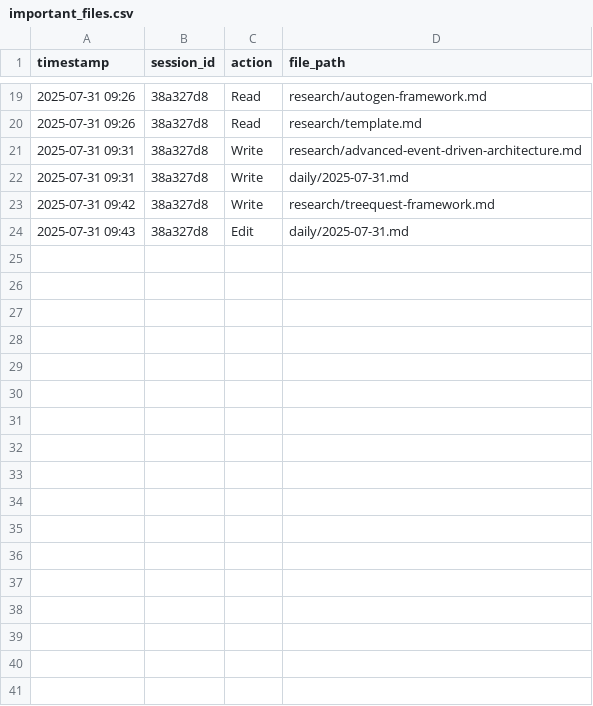
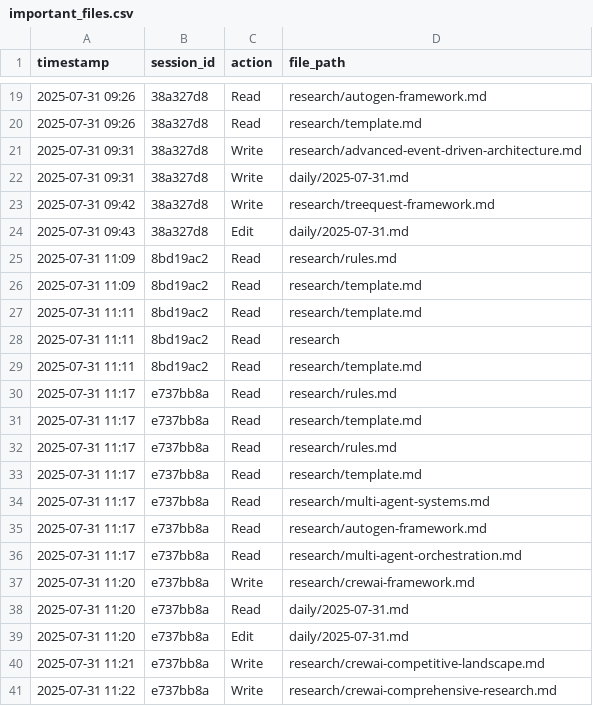
Before and after one commit to r4topunk/machine-learning-md, a CSV file: .claude/important_files.csv, drawn as a sheet; only a part is shown, gaps mark what is left out.

```diff
--- a/.claude/important_files.csv
+++ b/.claude/important_files.csv
@@ -24 +24,18 @@ timestamp,session_id,action,file_path
 2025-07-31 09:43,38a327d8,Edit,daily/2025-07-31.md
+2025-07-31 11:09,8bd19ac2,Read,research/rules.md
+2025-07-31 11:09,8bd19ac2,Read,research/template.md
+2025-07-31 11:11,8bd19ac2,Read,research/template.md
+2025-07-31 11:11,8bd19ac2,Read,research
+2025-07-31 11:11,8bd19ac2,Read,research/template.md
+2025-07-31 11:17,e737bb8a,Read,research/rules.md
+2025-07-31 11:17,e737bb8a,Read,research/template.md
+2025-07-31 11:17,e737bb8a,Read,research/rules.md
+2025-07-31 11:17,e737bb8a,Read,research/template.md
+2025-07-31 11:17,e737bb8a,Read,research/multi-agent-systems.md
+2025-07-31 11:17,e737bb8a,Read,research/autogen-framework.md
+2025-07-31 11:17,e737bb8a,Read,research/multi-agent-orchestration.md
+2025-07-31 11:20,e737bb8a,Write,research/crewai-framework.md
+2025-07-31 11:20,e737bb8a,Read,daily/2025-07-31.md
+2025-07-31 11:20,e737bb8a,Edit,daily/2025-07-31.md
+2025-07-31 11:21,e737bb8a,Write,research/crewai-competitive-landscape.md
+2025-07-31 11:22,e737bb8a,Write,research/crewai-comprehensive-research.md
```
Also changed, not shown: 4 other files.
